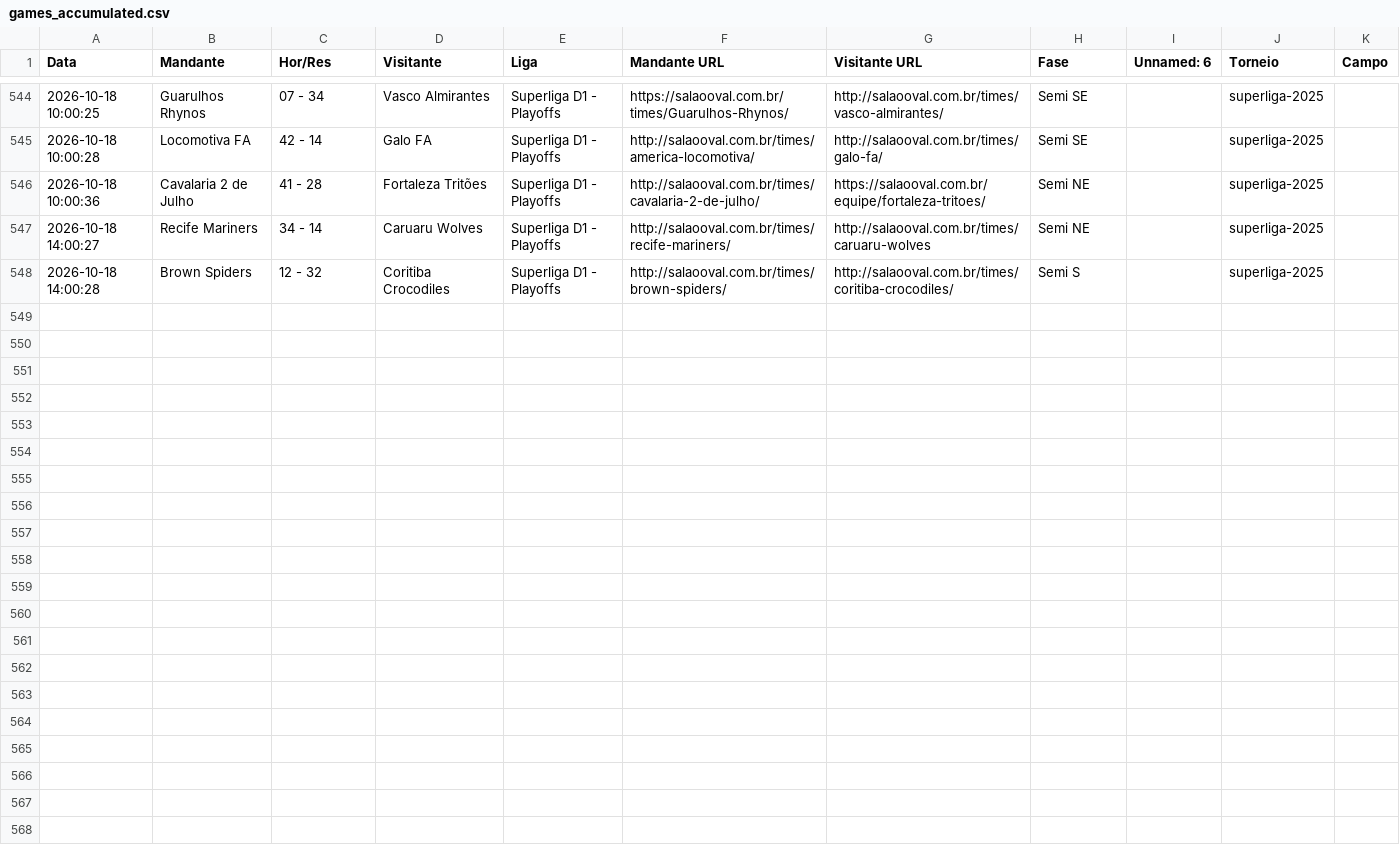
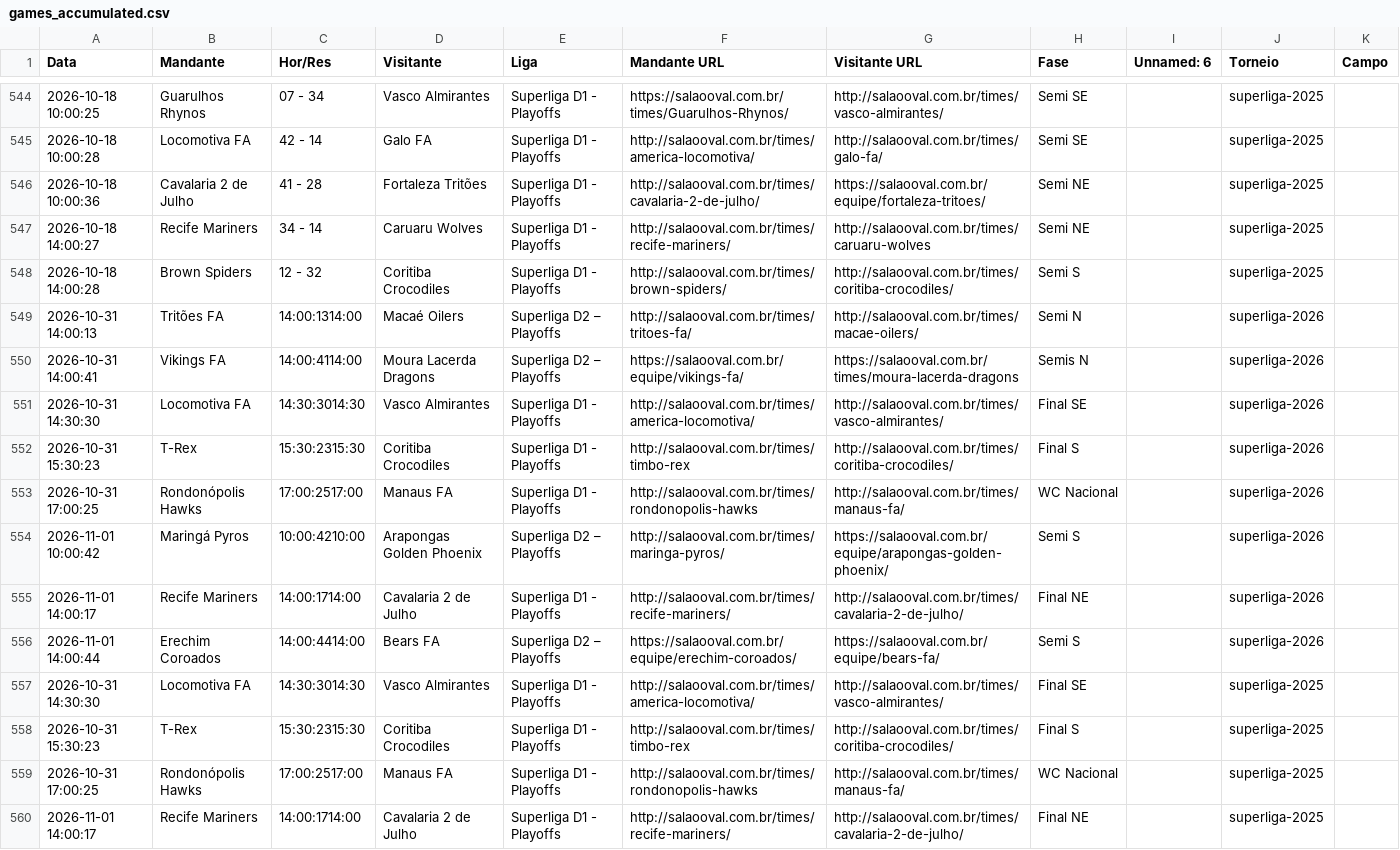
Before and after one commit to VictorOrtins/CinturaoDoFABR, a CSV file: data/raw/games/games_accumulated.csv, drawn as a sheet; only a part is shown, gaps mark what is left out; the diff names each change by its address in the sheet, - before the commit and + after, or states it on an @@ line.

```diff
--- a/data/raw/games/games_accumulated.csv
+++ b/data/raw/games/games_accumulated.csv
+row 549: 2026-10-31 14:00:13 | Tritões FA | 14:00:1314:00 | Macaé Oilers | Superliga D2 – Playoffs | http://salaooval.com.br/times/tritoes-fa/ | http://salaooval.com.br/times/macae-oilers/ | Semi N |  | superliga-2026
+row 550: 2026-10-31 14:00:41 | Vikings FA | 14:00:4114:00 | Moura Lacerda Dragons | Superliga D2 – Playoffs | https://salaooval.com.br/equipe/vikings-fa/ | https://salaooval.com.br/times/moura-lacerda-dragons | Semis N |  | superliga-2026
+row 551: 2026-10-31 14:30:30 | Locomotiva FA | 14:30:3014:30 | Vasco Almirantes | Superliga D1 - Playoffs | http://salaooval.com.br/times/america-locomotiva/ | http://salaooval.com.br/times/vasco-almirantes/ | Final SE |  | superliga-2026
+row 552: 2026-10-31 15:30:23 | T-Rex | 15:30:2315:30 | Coritiba Crocodiles | Superliga D1 - Playoffs | http://salaooval.com.br/times/timbo-rex | http://salaooval.com.br/times/coritiba-crocodiles/ | Final S |  | superliga-2026
+row 553: 2026-10-31 17:00:25 | Rondonópolis Hawks | 17:00:2517:00 | Manaus FA | Superliga D1 - Playoffs | http://salaooval.com.br/times/rondonopolis-hawks | http://salaooval.com.br/times/manaus-fa/ | WC Nacional |  | superliga-2026
+row 554: 2026-11-01 10:00:42 | Maringá Pyros | 10:00:4210:00 | Arapongas Golden Phoenix | Superliga D2 – Playoffs | http://salaooval.com.br/times/maringa-pyros/ | https://salaooval.com.br/equipe/arapongas-golden-phoenix/ | Semi S |  | superliga-2026
+row 555: 2026-11-01 14:00:17 | Recife Mariners | 14:00:1714:00 | Cavalaria 2 de Julho | Superliga D1 - Playoffs | http://salaooval.com.br/times/recife-mariners/ | http://salaooval.com.br/times/cavalaria-2-de-julho/ | Final NE |  | superliga-2026
+row 556: 2026-11-01 14:00:44 | Erechim Coroados | 14:00:4414:00 | Bears FA | Superliga D2 – Playoffs | https://salaooval.com.br/equipe/erechim-coroados/ | https://salaooval.com.br/equipe/bears-fa/ | Semi S |  | superliga-2026
+row 557: 2026-10-31 14:30:30 | Locomotiva FA | 14:30:3014:30 | Vasco Almirantes | Superliga D1 - Playoffs | http://salaooval.com.br/times/america-locomotiva/ | http://salaooval.com.br/times/vasco-almirantes/ | Final SE |  | superliga-2025
+row 558: 2026-10-31 15:30:23 | T-Rex | 15:30:2315:30 | Coritiba Crocodiles | Superliga D1 - Playoffs | http://salaooval.com.br/times/timbo-rex | http://salaooval.com.br/times/coritiba-crocodiles/ | Final S |  | superliga-2025
+row 559: 2026-10-31 17:00:25 | Rondonópolis Hawks | 17:00:2517:00 | Manaus FA | Superliga D1 - Playoffs | http://salaooval.com.br/times/rondonopolis-hawks | http://salaooval.com.br/times/manaus-fa/ | WC Nacional |  | superliga-2025
+row 560: 2026-11-01 14:00:17 | Recife Mariners | 14:00:1714:00 | Cavalaria 2 de Julho | Superliga D1 - Playoffs | http://salaooval.com.br/times/recife-mariners/ | http://salaooval.com.br/times/cavalaria-2-de-julho/ | Final NE |  | superliga-2025
```
Also changed, not shown: backend/seed_data/games.csv.
